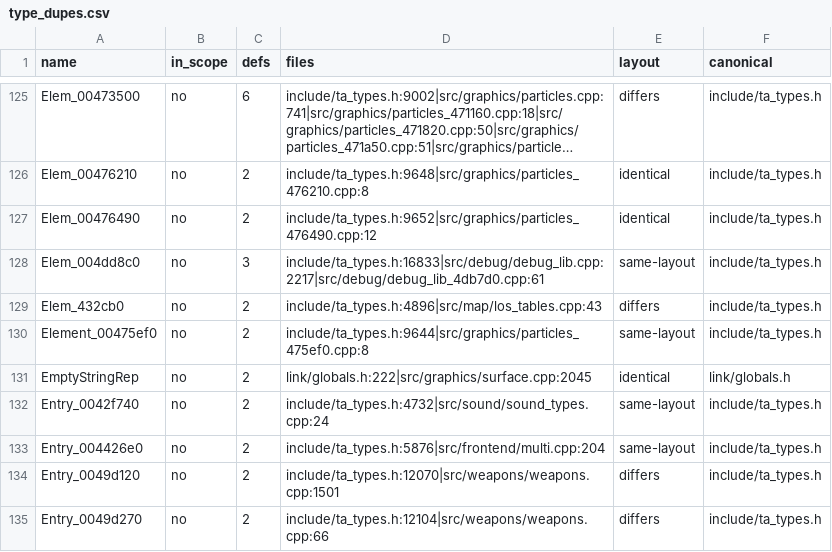
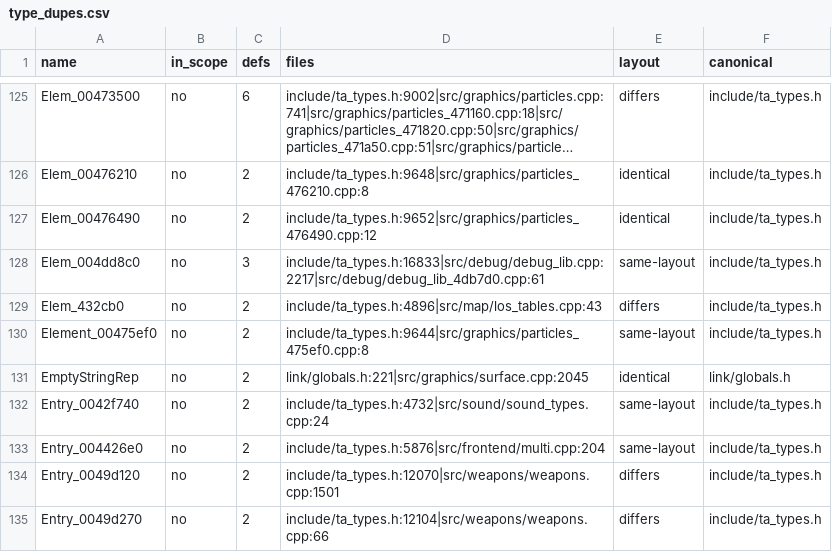
Before and after one commit to Thaldren-Archive-Forks/byte-tactics-moddable, a CSV file: data/type_dupes.csv, drawn as a sheet; only a part is shown, gaps mark what is left out; long unchanged cells end in ….

```diff
--- a/data/type_dupes.csv
+++ b/data/type_dupes.csv
@@ -130,3 +130,3 @@ Elem_432cb0,no,2,include/ta_types.h:4896|src/map/los_tables.cpp:43,differs,inclu
 Element_00475ef0,no,2,include/ta_types.h:9644|src/graphics/particles_475ef0.cpp:8,same-layout,include/ta_types.h
-EmptyStringRep,no,2,link/globals.h:222|src/graphics/surface.cpp:2045,identical,link/globals.h
+EmptyStringRep,no,2,link/globals.h:221|src/graphics/surface.cpp:2045,identical,link/globals.h
 Entry_0042f740,no,2,include/ta_types.h:4732|src/sound/sound_types.cpp:24,same-layout,include/ta_types.h
```
